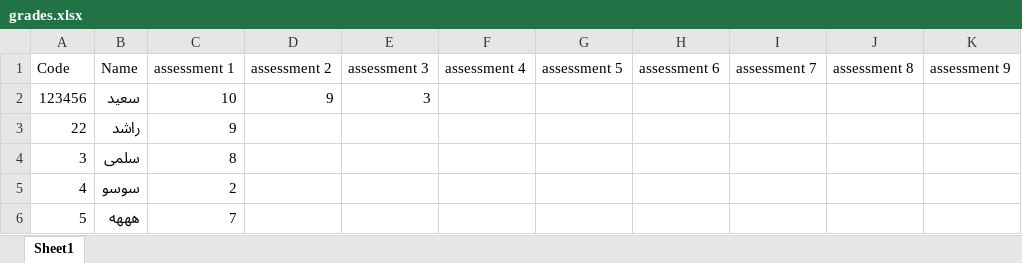
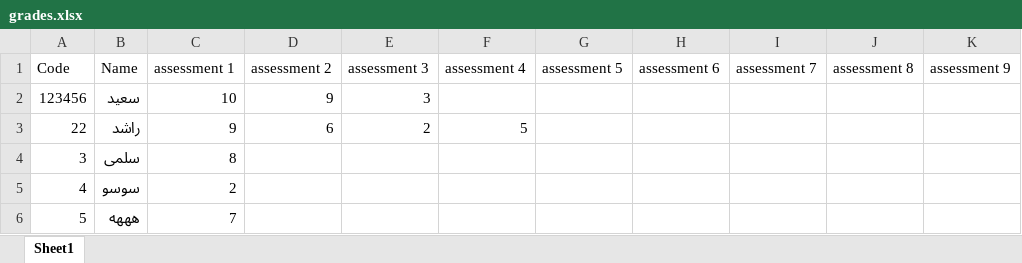
Before and after one commit to sariaaisha/grades-system, an Excel workbook: grades.xlsx, sheet Sheet1, drawn as a sheet; only a part is shown; values as stored, in another font and other column widths than the file's, no borders; the diff names each change by its address in the sheet, - before the commit and + after, or states it on an @@ line.

Commit message:
grades.xlsx

```diff
--- a/grades.xlsx (sheet Sheet1)
+++ b/grades.xlsx (sheet Sheet1)
-D3 (assessment 2): (empty)
+D3 (assessment 2): 6
-E3 (assessment 3): (empty)
+E3 (assessment 3): 2
-F3 (assessment 4): (empty)
+F3 (assessment 4): 5
```
